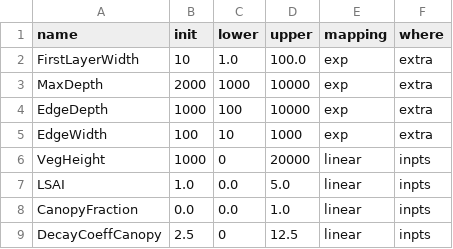
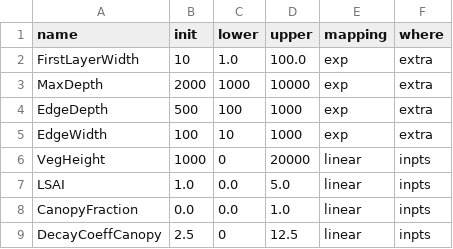
Before and after one commit to stefanocampanella/MHPC-project, a CSV file: data/parameters/all.csv, drawn as a sheet; only a part is shown.

```diff
--- a/data/parameters/all.csv
+++ b/data/parameters/all.csv
@@ -3,3 +3,3 @@ FirstLayerWidth,10,1.0,100.0,exp,extra
 MaxDepth,2000,1000,10000,exp,extra
-EdgeDepth,1000,100,10000,exp,extra
+EdgeDepth,500,100,1000,exp,extra
 EdgeWidth,100,10,1000,exp,extra
```
Also changed, not shown: data/parameters/testbed.csv, 4 other files.
